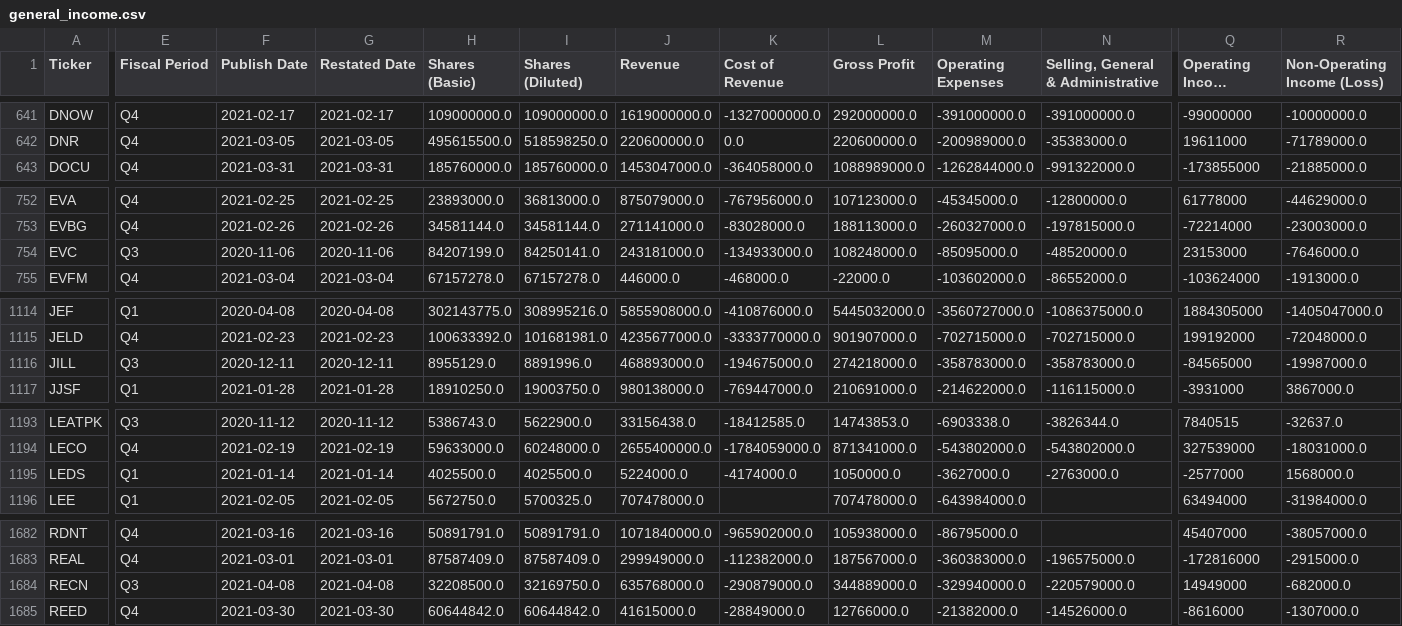
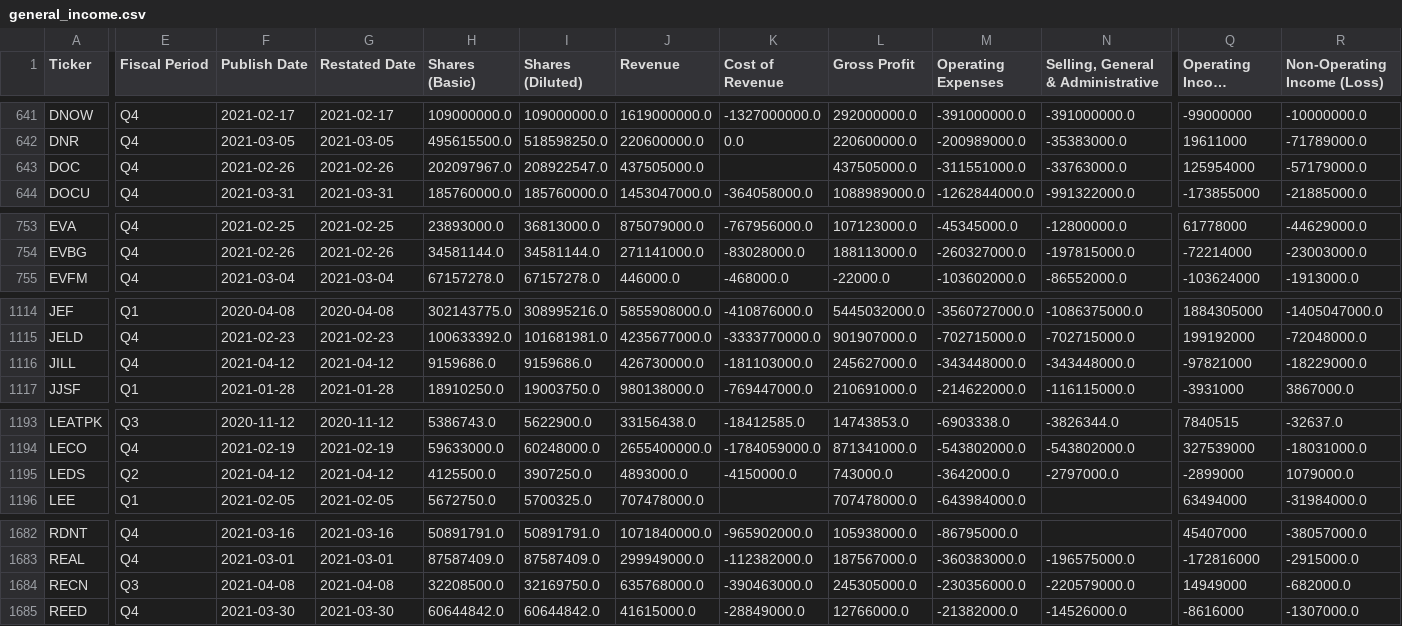
Before and after one commit to gardnmi/valuation-dashboard, a CSV file: data/general_income.csv, drawn as a sheet; only a part is shown, gaps mark what is left out; long unchanged cells end in …; removed rows and columns are numbered as before the commit, all else as after; rows hold the shown columns only; the diff covers the shown part only; the diff names each change by its address in the sheet, - before the commit and + after, or states it on an @@ line.

```diff
--- a/data/general_income.csv
+++ b/data/general_income.csv
+row 643: DOC | Q4 | 2021-02-26 | 2021-02-26 | 202097967.0 | 208922547.0 | 437505000.0 |  | 437505000.0 | -311551000.0 | -33763000.0 | 125954000 | -57179000.0
-row 754: EVC | Q3 | 2020-11-06 | 2020-11-06 | 84207199.0 | 84250141.0 | 243181000.0 | -134933000.0 | 108248000.0 | -85095000.0 | -48520000.0 | 23153000 | -7646000.0
-E1116 (Fiscal Period): Q3
+E1116 (Fiscal Period): Q4
-F1116 (Publish Date): 2020-12-11
+F1116 (Publish Date): 2021-04-12
-G1116 (Restated Date): 2020-12-11
+G1116 (Restated Date): 2021-04-12
-H1116 (Shares (Basic)): 8955129.0
+H1116 (Shares (Basic)): 9159686.0
-I1116 (Shares (Diluted)): 8891996.0
+I1116 (Shares (Diluted)): 9159686.0
-J1116 (Revenue): 468893000.0
+J1116 (Revenue): 426730000.0
-K1116 (Cost of Revenue): -194675000.0
+K1116 (Cost of Revenue): -181103000.0
-L1116 (Gross Profit): 274218000.0
+L1116 (Gross Profit): 245627000.0
-M1116 (Operating Expenses): -358783000.0
+M1116 (Operating Expenses): -343448000.0
-N1116: -358783000.0
+N1116: -343448000.0
-Q1116 (Operating Income (Loss)): -84565000
+Q1116 (Operating Income (Loss)): -97821000
-R1116 (Non-Operating Income (Loss)): -19987000.0
+R1116 (Non-Operating Income (Loss)): -18229000.0
-E1195 (Fiscal Period): Q1
+E1195 (Fiscal Period): Q2
-F1195 (Publish Date): 2021-01-14
+F1195 (Publish Date): 2021-04-12
-G1195 (Restated Date): 2021-01-14
+G1195 (Restated Date): 2021-04-12
-H1195 (Shares (Basic)): 4025500.0
+H1195 (Shares (Basic)): 4125500.0
-I1195 (Shares (Diluted)): 4025500.0
+I1195 (Shares (Diluted)): 3907250.0
-J1195 (Revenue): 5224000.0
+J1195 (Revenue): 4893000.0
-K1195 (Cost of Revenue): -4174000.0
+K1195 (Cost of Revenue): -4150000.0
-L1195 (Gross Profit): 1050000.0
+L1195 (Gross Profit): 743000.0
-M1195 (Operating Expenses): -3627000.0
+M1195 (Operating Expenses): -3642000.0
-N1195: -2763000.0
+N1195: -2797000.0
-Q1195 (Operating Income (Loss)): -2577000
+Q1195 (Operating Income (Loss)): -2899000
-R1195 (Non-Operating Income (Loss)): 1568000.0
+R1195 (Non-Operating Income (Loss)): 1079000.0
-K1684 (Cost of Revenue): -290879000.0
+K1684 (Cost of Revenue): -390463000.0
-L1684 (Gross Profit): 344889000.0
+L1684 (Gross Profit): 245305000.0
-M1684 (Operating Expenses): -329940000.0
+M1684 (Operating Expenses): -230356000.0
```
Also changed, not shown: 18 edited cells elsewhere in this file, data/banks_predictions.csv, data/banks_sim_matrix.csv, 14 other files.
